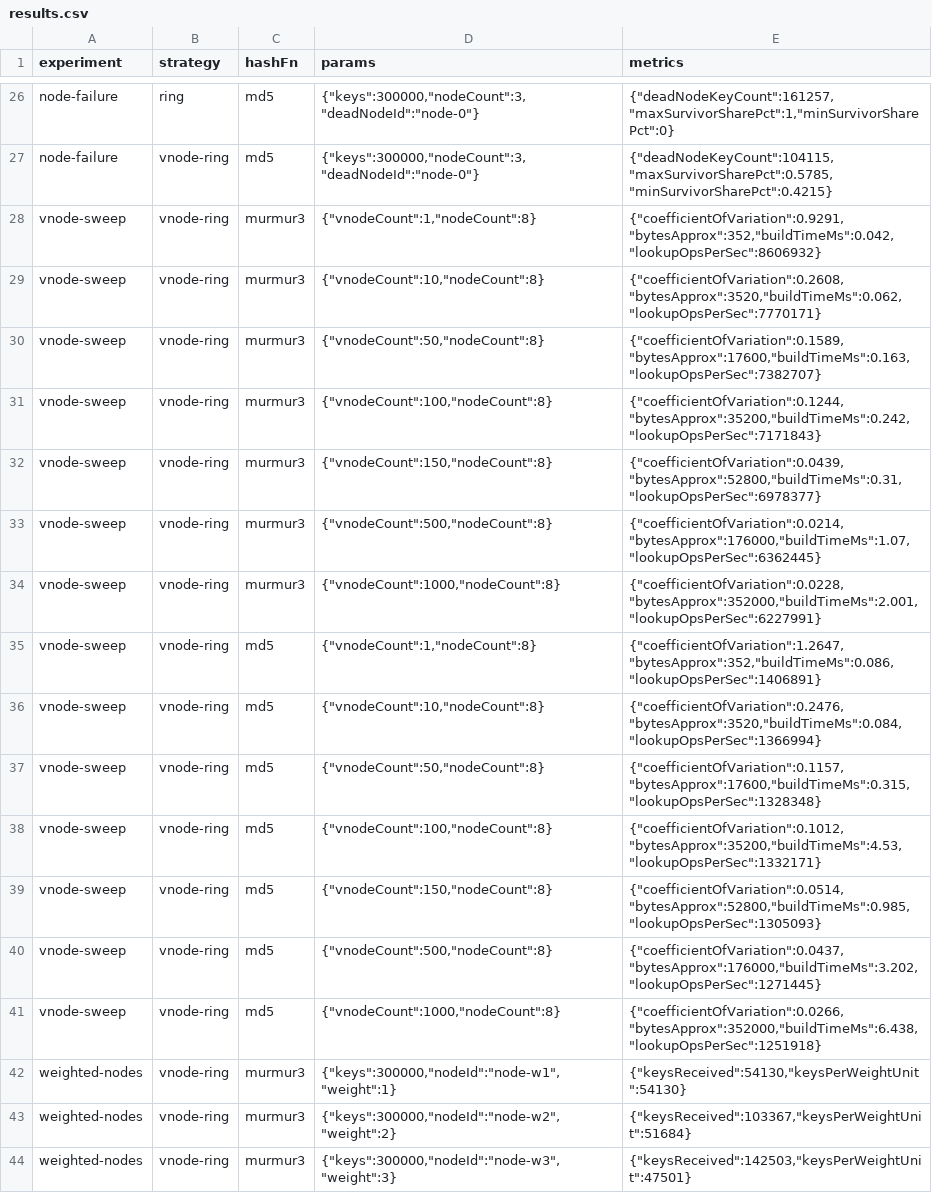
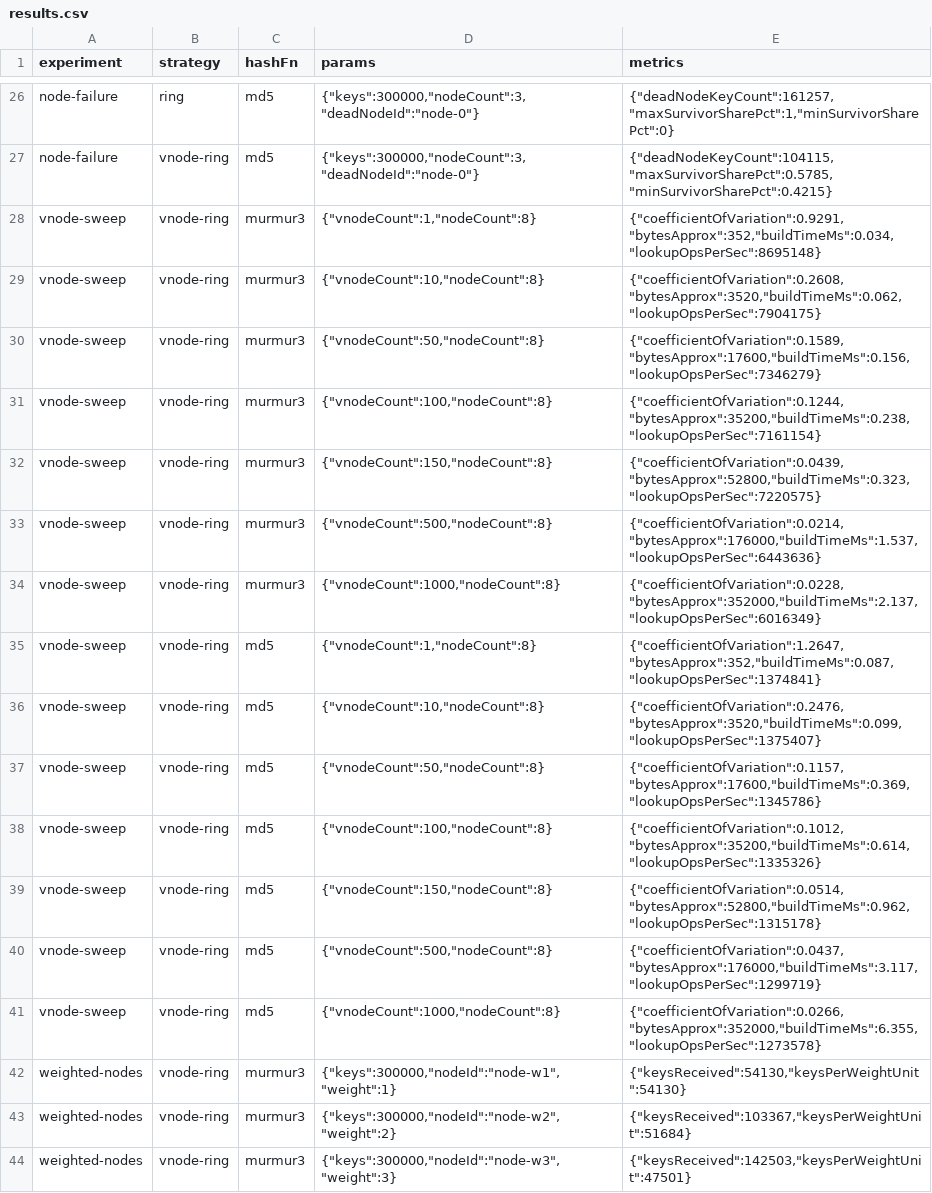
Before and after one commit to sdsubhajitdas/Sharding-Strategies, a CSV file: analysis/results.csv, drawn as a sheet; only a part is shown, gaps mark what is left out.

```diff
--- a/analysis/results.csv
+++ b/analysis/results.csv
@@ -27,16 +27,16 @@ node-failure,ring,md5,"{""keys"":300000,""nodeCount"":3,""deadNodeId"":""node-0"
 node-failure,vnode-ring,md5,"{""keys"":300000,""nodeCount"":3,""deadNodeId"":""node-0""}","{""deadNodeKeyCount"":104115,""maxSurvivorSharePct"":0.5785,""minSurvivorSharePct"":0.4215}"
-vnode-sweep,vnode-ring,murmur3,"{""vnodeCount"":1,""nodeCount"":8}","{""coefficientOfVariation"":0.9291,""bytesApprox"":352,""buildTimeMs"":0.042,""lookupOpsPerSec"":8606932}"
-vnode-sweep,vnode-ring,murmur3,"{""vnodeCount"":10,""nodeCount"":8}","{""coefficientOfVariation"":0.2608,""bytesApprox"":3520,""buildTimeMs"":0.062,""lookupOpsPerSec"":7770171}"
-vnode-sweep,vnode-ring,murmur3,"{""vnodeCount"":50,""nodeCount"":8}","{""coefficientOfVariation"":0.1589,""bytesApprox"":17600,""buildTimeMs"":0.163,""lookupOpsPerSec"":7382707}"
-vnode-sweep,vnode-ring,murmur3,"{""vnodeCount"":100,""nodeCount"":8}","{""coefficientOfVariation"":0.1244,""bytesApprox"":35200,""buildTimeMs"":0.242,""lookupOpsPerSec"":7171843}"
-vnode-sweep,vnode-ring,murmur3,"{""vnodeCount"":150,""nodeCount"":8}","{""coefficientOfVariation"":0.0439,""bytesApprox"":52800,""buildTimeMs"":0.31,""lookupOpsPerSec"":6978377}"
-vnode-sweep,vnode-ring,murmur3,"{""vnodeCount"":500,""nodeCount"":8}","{""coefficientOfVariation"":0.0214,""bytesApprox"":176000,""buildTimeMs"":1.07,""lookupOpsPerSec"":6362445}"
-vnode-sweep,vnode-ring,murmur3,"{""vnodeCount"":1000,""nodeCount"":8}","{""coefficientOfVariation"":0.0228,""bytesApprox"":352000,""buildTimeMs"":2.001,""lookupOpsPerSec"":6227991}"
-vnode-sweep,vnode-ring,md5,"{""vnodeCount"":1,""nodeCount"":8}","{""coefficientOfVariation"":1.2647,""bytesApprox"":352,""buildTimeMs"":0.086,""lookupOpsPerSec"":1406891}"
-vnode-sweep,vnode-ring,md5,"{""vnodeCount"":10,""nodeCount"":8}","{""coefficientOfVariation"":0.2476,""bytesApprox"":3520,""buildTimeMs"":0.084,""lookupOpsPerSec"":1366994}"
-vnode-sweep,vnode-ring,md5,"{""vnodeCount"":50,""nodeCount"":8}","{""coefficientOfVariation"":0.1157,""bytesApprox"":17600,""buildTimeMs"":0.315,""lookupOpsPerSec"":1328348}"
-vnode-sweep,vnode-ring,md5,"{""vnodeCount"":100,""nodeCount"":8}","{""coefficientOfVariation"":0.1012,""bytesApprox"":35200,""buildTimeMs"":4.53,""lookupOpsPerSec"":1332171}"
-vnode-sweep,vnode-ring,md5,"{""vnodeCount"":150,""nodeCount"":8}","{""coefficientOfVariation"":0.0514,""bytesApprox"":52800,""buildTimeMs"":0.985,""lookupOpsPerSec"":1305093}"
-vnode-sweep,vnode-ring,md5,"{""vnodeCount"":500,""nodeCount"":8}","{""coefficientOfVariation"":0.0437,""bytesApprox"":176000,""buildTimeMs"":3.202,""lookupOpsPerSec"":1271445}"
-vnode-sweep,vnode-ring,md5,"{""vnodeCount"":1000,""nodeCount"":8}","{""coefficientOfVariation"":0.0266,""bytesApprox"":352000,""buildTimeMs"":6.438,""lookupOpsPerSec"":1251918}"
+vnode-sweep,vnode-ring,murmur3,"{""vnodeCount"":1,""nodeCount"":8}","{""coefficientOfVariation"":0.9291,""bytesApprox"":352,""buildTimeMs"":0.034,""lookupOpsPerSec"":8695148}"
+vnode-sweep,vnode-ring,murmur3,"{""vnodeCount"":10,""nodeCount"":8}","{""coefficientOfVariation"":0.2608,""bytesApprox"":3520,""buildTimeMs"":0.062,""lookupOpsPerSec"":7904175}"
+vnode-sweep,vnode-ring,murmur3,"{""vnodeCount"":50,""nodeCount"":8}","{""coefficientOfVariation"":0.1589,""bytesApprox"":17600,""buildTimeMs"":0.156,""lookupOpsPerSec"":7346279}"
+vnode-sweep,vnode-ring,murmur3,"{""vnodeCount"":100,""nodeCount"":8}","{""coefficientOfVariation"":0.1244,""bytesApprox"":35200,""buildTimeMs"":0.238,""lookupOpsPerSec"":7161154}"
+vnode-sweep,vnode-ring,murmur3,"{""vnodeCount"":150,""nodeCount"":8}","{""coefficientOfVariation"":0.0439,""bytesApprox"":52800,""buildTimeMs"":0.323,""lookupOpsPerSec"":7220575}"
+vnode-sweep,vnode-ring,murmur3,"{""vnodeCount"":500,""nodeCount"":8}","{""coefficientOfVariation"":0.0214,""bytesApprox"":176000,""buildTimeMs"":1.537,""lookupOpsPerSec"":6443636}"
+vnode-sweep,vnode-ring,murmur3,"{""vnodeCount"":1000,""nodeCount"":8}","{""coefficientOfVariation"":0.0228,""bytesApprox"":352000,""buildTimeMs"":2.137,""lookupOpsPerSec"":6016349}"
+vnode-sweep,vnode-ring,md5,"{""vnodeCount"":1,""nodeCount"":8}","{""coefficientOfVariation"":1.2647,""bytesApprox"":352,""buildTimeMs"":0.087,""lookupOpsPerSec"":1374841}"
+vnode-sweep,vnode-ring,md5,"{""vnodeCount"":10,""nodeCount"":8}","{""coefficientOfVariation"":0.2476,""bytesApprox"":3520,""buildTimeMs"":0.099,""lookupOpsPerSec"":1375407}"
+vnode-sweep,vnode-ring,md5,"{""vnodeCount"":50,""nodeCount"":8}","{""coefficientOfVariation"":0.1157,""bytesApprox"":17600,""buildTimeMs"":0.369,""lookupOpsPerSec"":1345786}"
+vnode-sweep,vnode-ring,md5,"{""vnodeCount"":100,""nodeCount"":8}","{""coefficientOfVariation"":0.1012,""bytesApprox"":35200,""buildTimeMs"":0.614,""lookupOpsPerSec"":1335326}"
+vnode-sweep,vnode-ring,md5,"{""vnodeCount"":150,""nodeCount"":8}","{""coefficientOfVariation"":0.0514,""bytesApprox"":52800,""buildTimeMs"":0.962,""lookupOpsPerSec"":1315178}"
+vnode-sweep,vnode-ring,md5,"{""vnodeCount"":500,""nodeCount"":8}","{""coefficientOfVariation"":0.0437,""bytesApprox"":176000,""buildTimeMs"":3.117,""lookupOpsPerSec"":1299719}"
+vnode-sweep,vnode-ring,md5,"{""vnodeCount"":1000,""nodeCount"":8}","{""coefficientOfVariation"":0.0266,""bytesApprox"":352000,""buildTimeMs"":6.355,""lookupOpsPerSec"":1273578}"
 weighted-nodes,vnode-ring,murmur3,"{""keys"":300000,""nodeId"":""node-w1"",""weight"":1}","{""keysReceived"":54130,""keysPerWeightUnit"":54130}"
```
Also changed, not shown: 3 other files.
